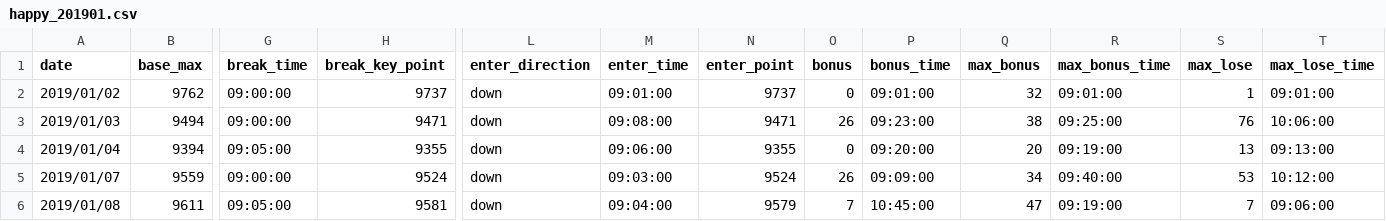
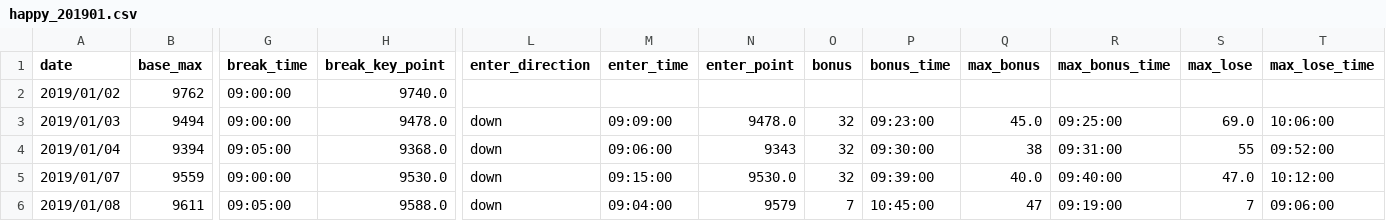
Before and after one commit to ngxial03/Future, a CSV file: out/happy_201901.csv, drawn as a sheet; only a part is shown, gaps mark what is left out; the diff covers the shown part only; the diff names each change by its address in the sheet, - before the commit and + after, or states it on an @@ line.

```diff
--- a/out/happy_201901.csv
+++ b/out/happy_201901.csv
-H2 (break_key_point): 9737
+H2 (break_key_point): 9740.0
-L2 (enter_direction): down
+L2 (enter_direction): (empty)
-M2 (enter_time): 09:01:00
+M2 (enter_time): (empty)
-N2 (enter_point): 9737
+N2 (enter_point): (empty)
-O2 (bonus): 0
+O2 (bonus): (empty)
-P2 (bonus_time): 09:01:00
+P2 (bonus_time): (empty)
-Q2 (max_bonus): 32
+Q2 (max_bonus): (empty)
-R2 (max_bonus_time): 09:01:00
+R2 (max_bonus_time): (empty)
-S2 (max_lose): 1
+S2 (max_lose): (empty)
-T2 (max_lose_time): 09:01:00
+T2 (max_lose_time): (empty)
-H3 (break_key_point): 9471
+H3 (break_key_point): 9478.0
-M3 (enter_time): 09:08:00
+M3 (enter_time): 09:09:00
-N3 (enter_point): 9471
+N3 (enter_point): 9478.0
-O3 (bonus): 26
+O3 (bonus): 32
-Q3 (max_bonus): 38
+Q3 (max_bonus): 45.0
-S3 (max_lose): 76
+S3 (max_lose): 69.0
-H4 (break_key_point): 9355
+H4 (break_key_point): 9368.0
-N4 (enter_point): 9355
+N4 (enter_point): 9343
-O4 (bonus): 0
+O4 (bonus): 32
-P4 (bonus_time): 09:20:00
+P4 (bonus_time): 09:30:00
-Q4 (max_bonus): 20
+Q4 (max_bonus): 38
-R4 (max_bonus_time): 09:19:00
+R4 (max_bonus_time): 09:31:00
-S4 (max_lose): 13
+S4 (max_lose): 55
-T4 (max_lose_time): 09:13:00
+T4 (max_lose_time): 09:52:00
-H5 (break_key_point): 9524
+H5 (break_key_point): 9530.0
-M5 (enter_time): 09:03:00
+M5 (enter_time): 09:15:00
-N5 (enter_point): 9524
+N5 (enter_point): 9530.0
-O5 (bonus): 26
+O5 (bonus): 32
-P5 (bonus_time): 09:09:00
+P5 (bonus_time): 09:39:00
-Q5 (max_bonus): 34
+Q5 (max_bonus): 40.0
-S5 (max_lose): 53
+S5 (max_lose): 47.0
-H6 (break_key_point): 9581
+H6 (break_key_point): 9588.0
```
Also changed, not shown: 81 edited cells elsewhere in this file, out/happy_201904.csv, out/happy_201908.csv, 13 other files.
